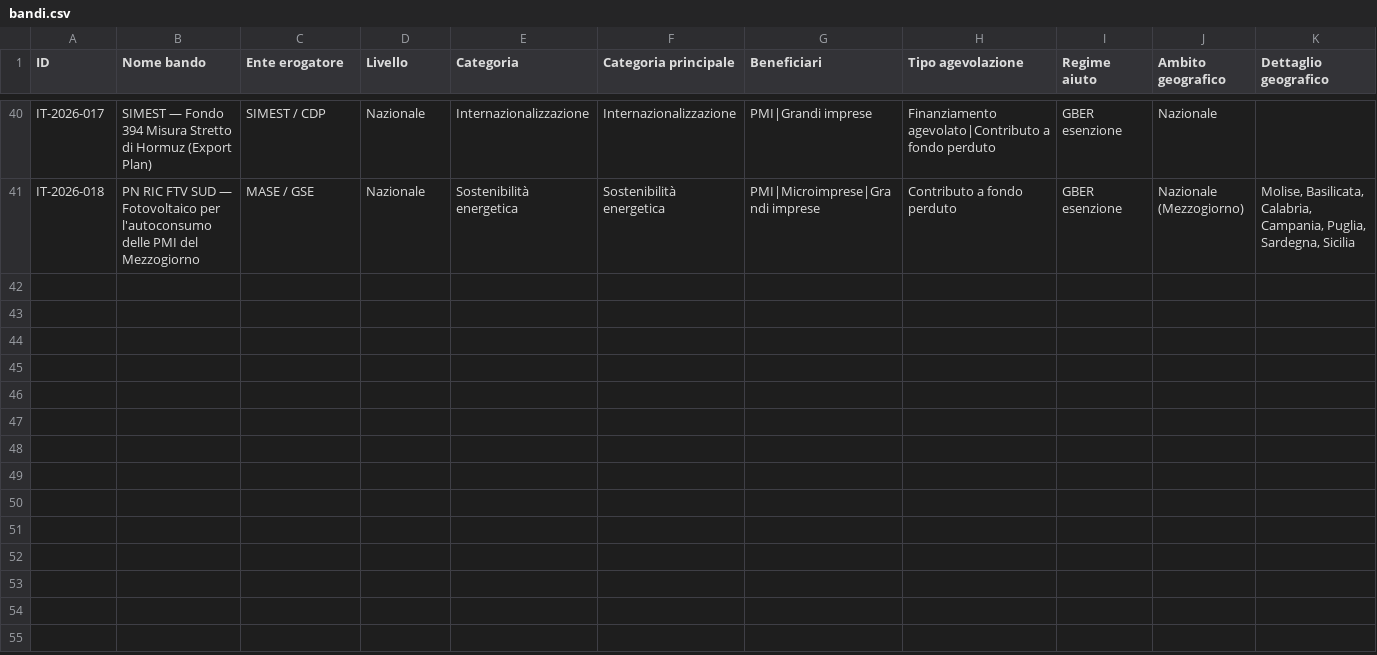
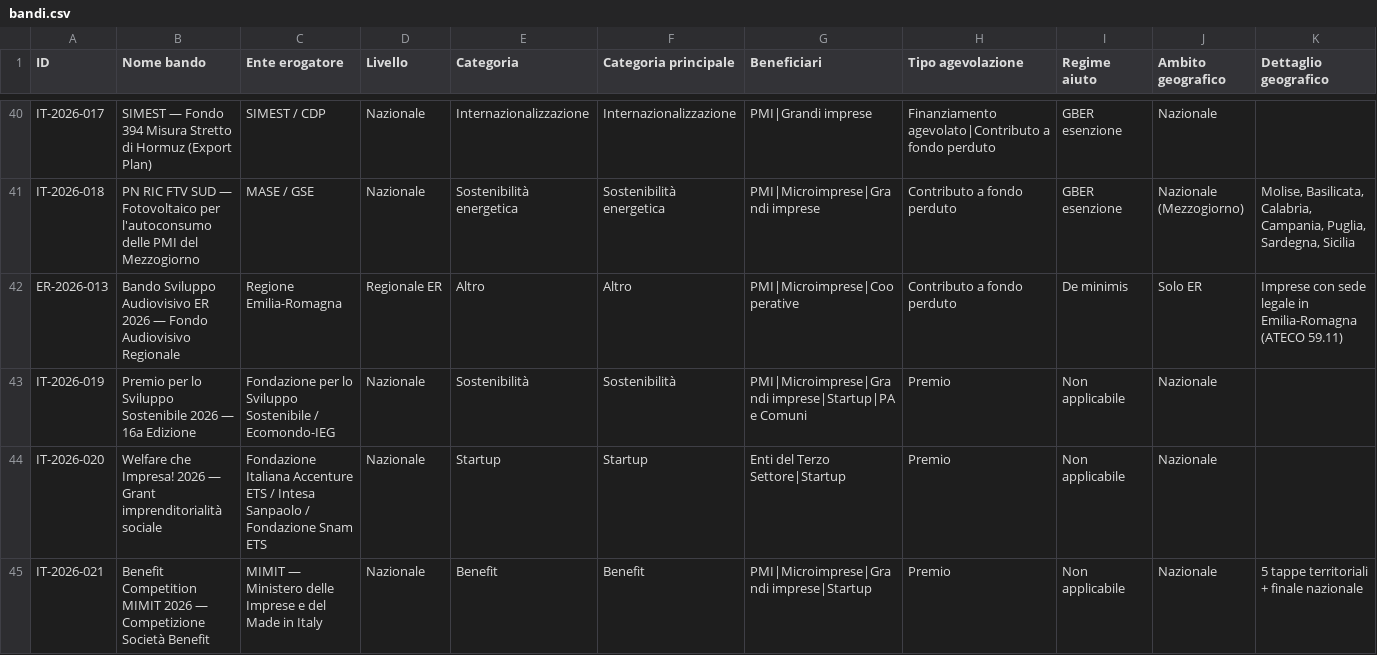
Before and after one commit to dospi22/bandiradar, a CSV file: data/bandi.csv, drawn as a sheet; only a part is shown, gaps mark what is left out; rows hold the shown columns only; the diff names each change by its address in the sheet, - before the commit and + after, or states it on an @@ line.

Commit message:
BandiRadar-Bot: aggiornamento data/bandi.csv 2026-05-13

```diff
--- a/data/bandi.csv
+++ b/data/bandi.csv
+row 42: ER-2026-013 | Bando Sviluppo Audiovisivo ER 2026 — Fondo Audiovisivo Regionale | Regione Emilia-Romagna | Regionale ER | Altro | Altro | PMI|Microimprese|Cooperative | Contributo a fondo perduto | De minimis | Solo ER | Imprese con sede legale in Emilia-Romagna (ATECO 59.11)
+row 43: IT-2026-019 | Premio per lo Sviluppo Sostenibile 2026 — 16a Edizione | Fondazione per lo Sviluppo Sostenibile / Ecomondo-IEG | Nazionale | Sostenibilità | Sostenibilità | PMI|Microimprese|Grandi imprese|Startup|PA e Comuni | Premio | Non applicabile | Nazionale
+row 44: IT-2026-020 | Welfare che Impresa! 2026 — Grant imprenditorialità sociale | Fondazione Italiana Accenture ETS / Intesa Sanpaolo / Fondazione Snam ETS | Nazionale | Startup | Startup | Enti del Terzo Settore|Startup | Premio | Non applicabile | Nazionale
+row 45: IT-2026-021 | Benefit Competition MIMIT 2026 — Competizione Società Benefit | MIMIT — Ministero delle Imprese e del Made in Italy | Nazionale | Benefit | Benefit | PMI|Microimprese|Grandi imprese|Startup | Premio | Non applicabile | Nazionale | 5 tappe territoriali + finale nazionale
```
